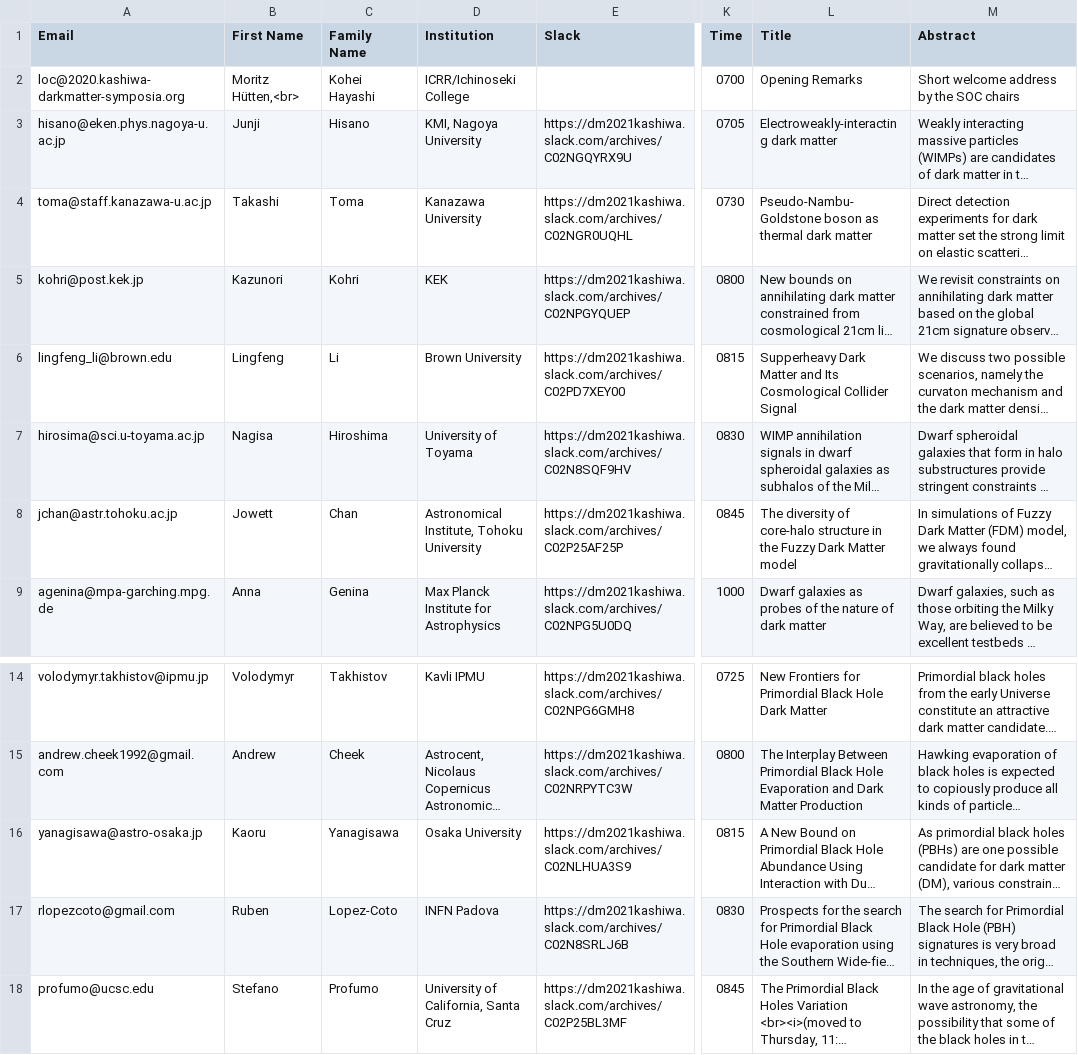
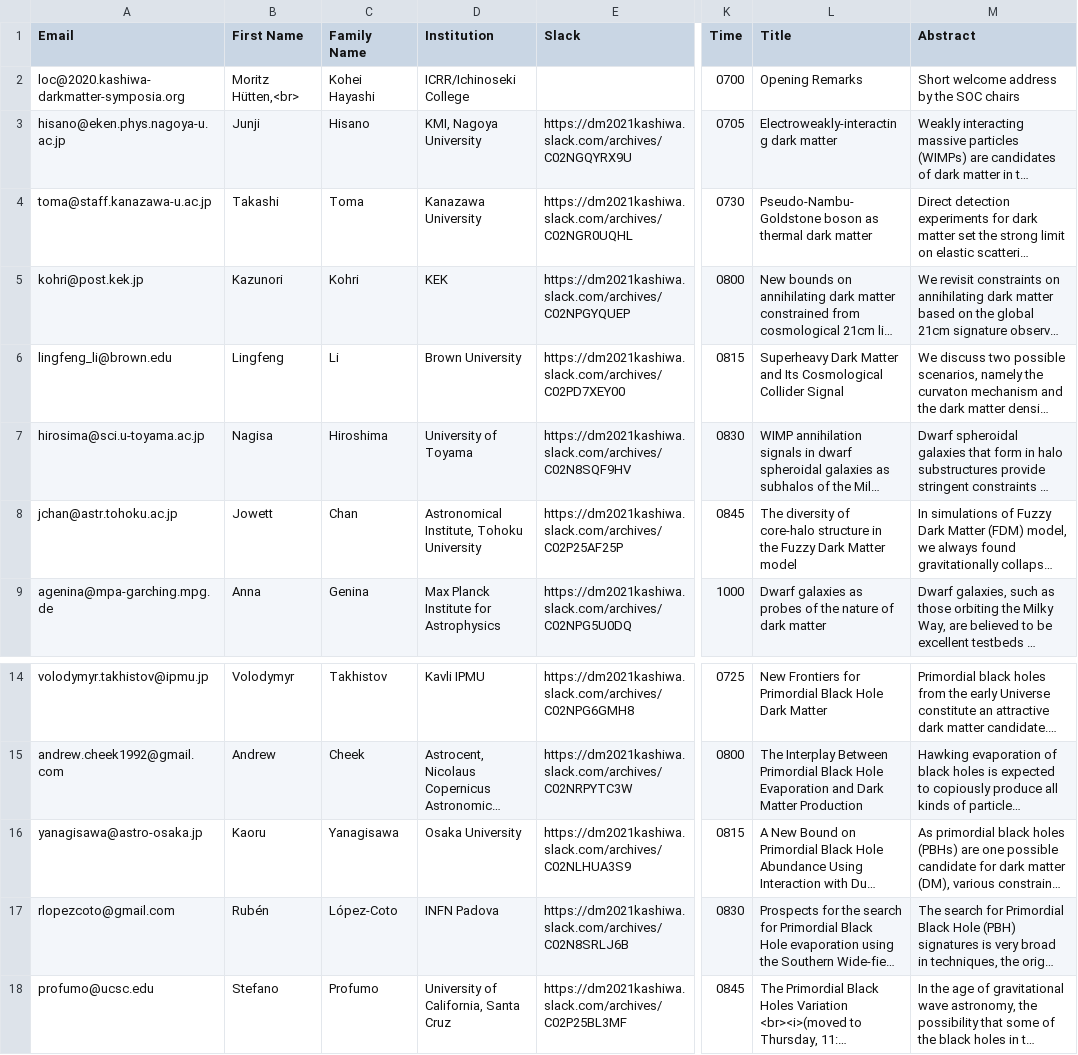
Before and after one commit to moritzhuetten/sazerac_template, a CSV file: data/schedule.csv, drawn as a sheet; only a part is shown, gaps mark what is left out; long unchanged cells end in …; the diff names each change by its address in the sheet, - before the commit and + after, or states it on an @@ line.

Commit message:
Typo fixes for presenters

```diff
--- a/data/schedule.csv
+++ b/data/schedule.csv
-L6 (Title): Supperheavy Dark Matter…
+L6 (Title): Superheavy Dark Matter…
-B17 (First Name): Ruben
+B17 (First Name): Rubén
-C17 (Family Name): Lopez-Coto
+C17 (Family Name): López-Coto
```
